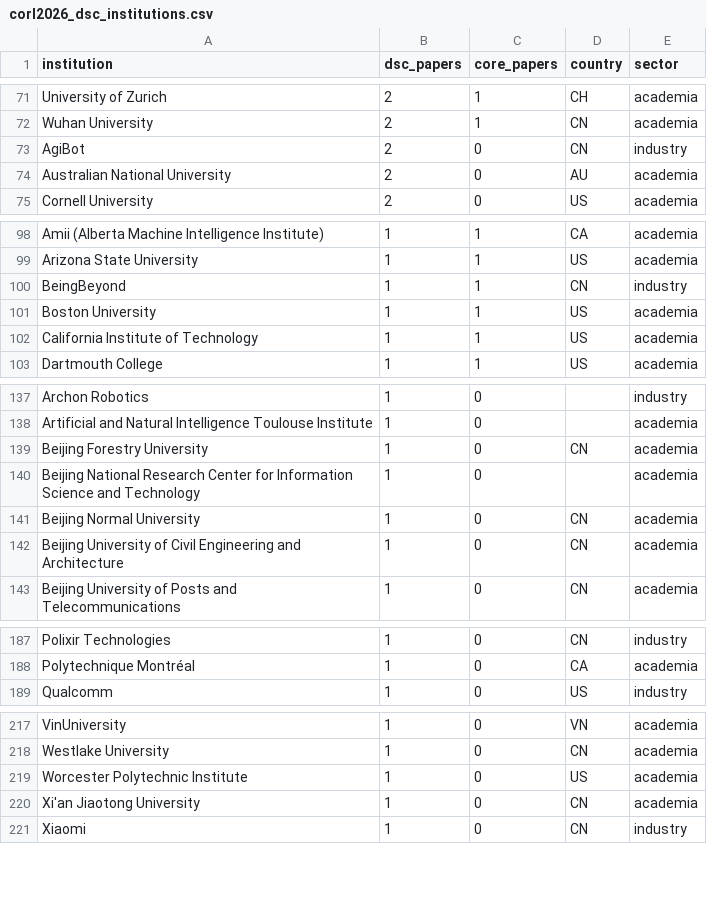
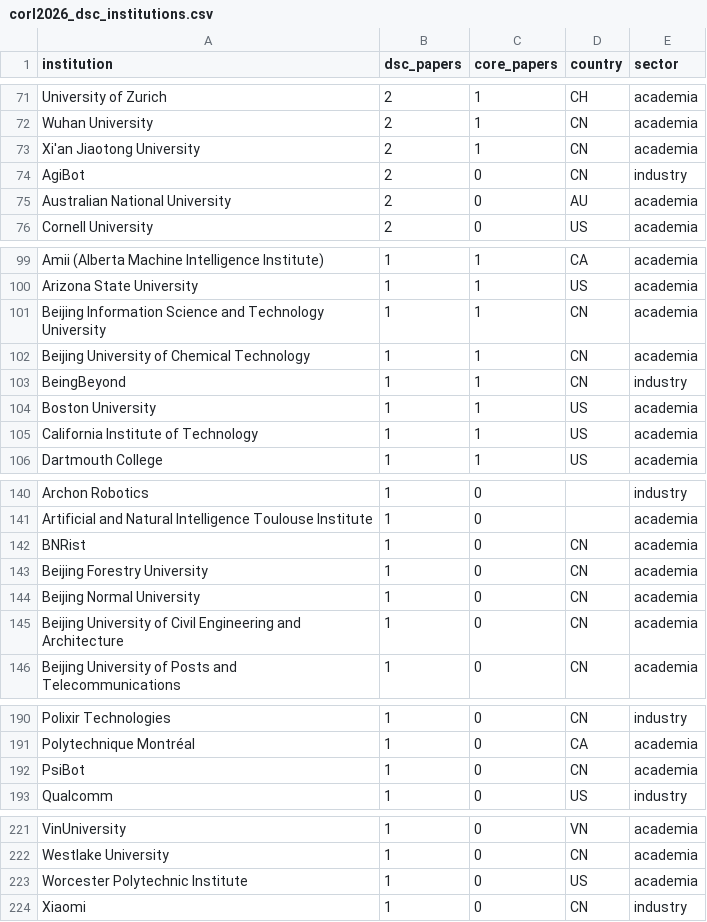
Before and after one commit to santoshrajkumar/santoshrajkumar.github.io, a CSV file: pages/corl2026/corl2026_dsc_institutions.csv, drawn as a sheet; only a part is shown, gaps mark what is left out.

```diff
--- a/pages/corl2026/corl2026_dsc_institutions.csv
+++ b/pages/corl2026/corl2026_dsc_institutions.csv
@@ -72,2 +72,3 @@ University of Zurich,2,1,CH,academia
 Wuhan University,2,1,CN,academia
+Xi'an Jiaotong University,2,1,CN,academia
 AgiBot,2,0,CN,industry
@@ -99,2 +100,4 @@ Amii (Alberta Machine Intelligence Institute),1,1,CA,academia
 Arizona State University,1,1,US,academia
+Beijing Information Science and Technology University,1,1,CN,academia
+Beijing University of Chemical Technology,1,1,CN,academia
 BeingBeyond,1,1,CN,industry
@@ -138,4 +141,4 @@ Archon Robotics,1,0,,industry
 Artificial and Natural Intelligence Toulouse Institute,1,0,,academia
+BNRist,1,0,CN,academia
 Beijing Forestry University,1,0,CN,academia
-Beijing National Research Center for Information Science and Technology,1,0,,academia
 Beijing Normal University,1,0,CN,academia
@@ -188,2 +191,3 @@ Polixir Technologies,1,0,CN,industry
 Polytechnique Montréal,1,0,CA,academia
+PsiBot,1,0,CN,academia
 Qualcomm,1,0,US,industry
@@ -219,3 +223,2 @@ Westlake University,1,0,CN,academia
 Worcester Polytechnic Institute,1,0,US,academia
-Xi'an Jiaotong University,1,0,CN,academia
 Xiaomi,1,0,CN,industry
```
Also changed, not shown: pages/corl2026/corl2026_explorer_papers.csv, pages/corl2026/corl2026_institutions.csv, 11 other files.
